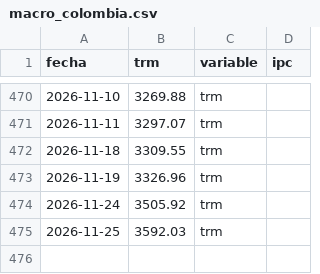
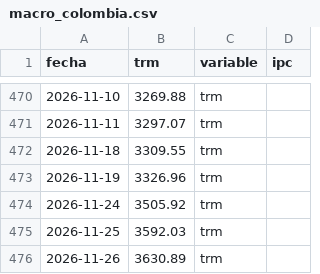
Before and after one commit to paloca05/Modelos-para-TRM-e-IPC, a CSV file: data/macro_colombia.csv, drawn as a sheet; only a part is shown, gaps mark what is left out.

```diff
--- a/data/macro_colombia.csv
+++ b/data/macro_colombia.csv
@@ -475 +475,2 @@ fecha,trm,variable,ipc
 2026-11-25,3592.03,trm,
+2026-11-26,3630.89,trm,
```
Also changed, not shown: data/pipeline_log.csv.
